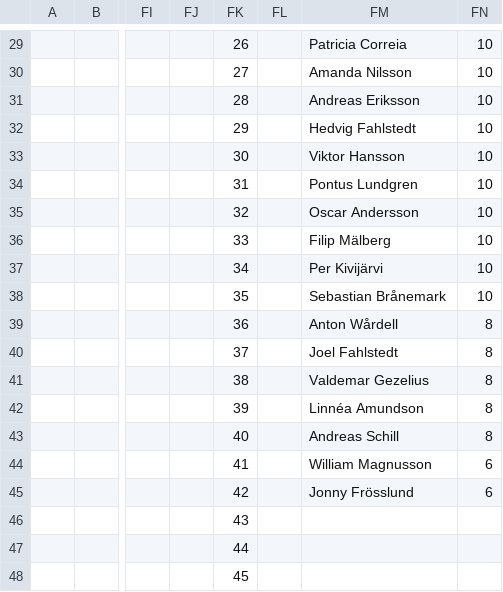
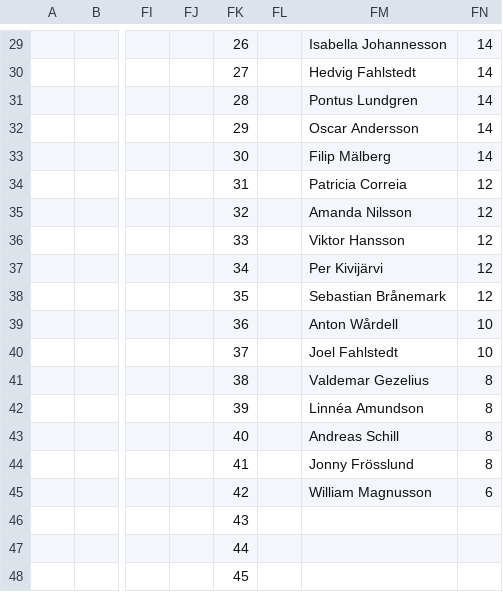
Before and after one commit to Frosslund/emtips2021excel, a CSV file: scores.csv, drawn as a sheet; only a part is shown, gaps mark what is left out; the diff covers the shown part only; the diff names each change by its address in the sheet, - before the commit and + after, or states it on an @@ line.

```diff
--- a/scores.csv
+++ b/scores.csv
-FM29: Patricia Correia
+FM29: Isabella Johannesson
-FN29:FN33: 10
+FN29:FN33: 14
-FM30: Amanda Nilsson
+FM30: Hedvig Fahlstedt
-FM31: Andreas Eriksson
+FM31: Pontus Lundgren
-FM32: Hedvig Fahlstedt
+FM32: Oscar Andersson
-FM33: Viktor Hansson
+FM33: Filip Mälberg
-FM34: Pontus Lundgren
+FM34: Patricia Correia
-FN34:FN38: 10
+FN34:FN38: 12
-FM35: Oscar Andersson
+FM35: Amanda Nilsson
-FM36: Filip Mälberg
+FM36: Viktor Hansson
-FN39:FN40: 8
+FN39:FN40: 10
-FM44: William Magnusson
+FM44: Jonny Frösslund
-FN44: 6
+FN44: 8
-FM45: Jonny Frösslund
+FM45: William Magnusson
```
Also changed, not shown: 141 edited cells elsewhere in this file, 4 other files.
